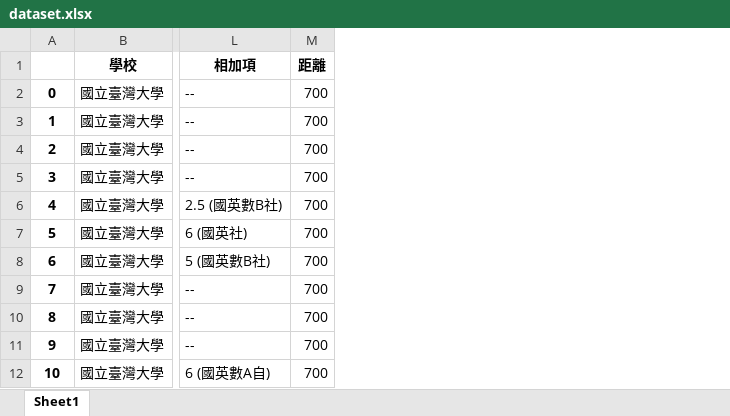
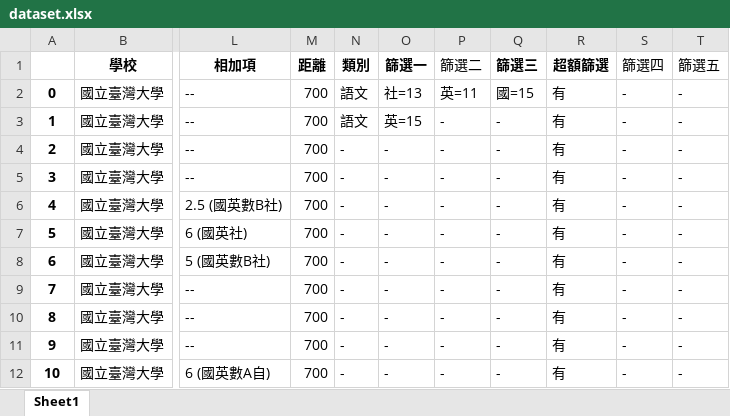
Before and after one commit to Vic2250/DSS_Final_Project, an Excel workbook: dataset/dataset.xlsx, sheet Sheet1, drawn as a sheet; only a part is shown, gaps mark what is left out; values as stored, in another font and other column widths than the file's, no borders; the diff names each change by its address in the sheet, - before the commit and + after, or states it on an @@ line.

Commit message:
加入最低篩選倍率

```diff
--- a/dataset/dataset.xlsx (sheet Sheet1)
+++ b/dataset/dataset.xlsx (sheet Sheet1)
+column N (類別), rows 2-12: 語文 | 語文 | - | - | - | - | - | - | - | - | -
+column O (篩選一), rows 2-12: 社=13 | 英=15 | - | - | - | - | - | - | - | - | -
+column P (篩選二), rows 2-12: 英=11 | - | - | - | - | - | - | - | - | - | -
+column Q (篩選三), rows 2-12: 國=15 | - | - | - | - | - | - | - | - | - | -
+column R (超額篩選), rows 2-12: all 有
+column S (篩選四), rows 2-12: all -
+column T (篩選五), rows 2-12: all -
```
